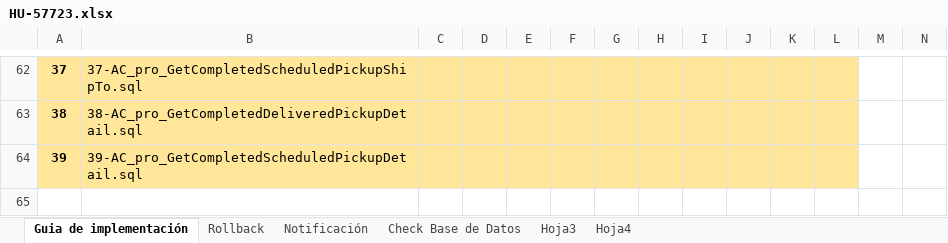
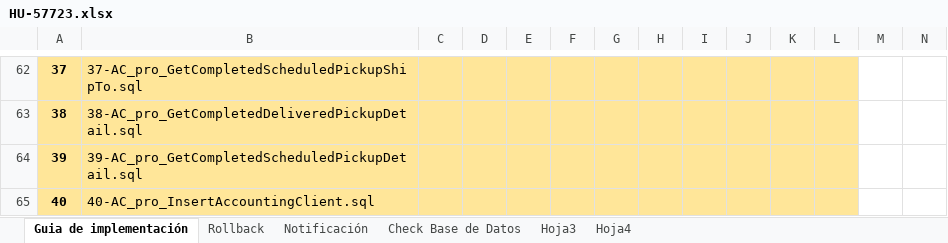
Before and after one commit to systems12-logiztik/ScriptsEntidades, an Excel workbook: Guias Produccion/HU-57723.xlsx, sheet Guia de implementación, drawn as a sheet; only a part is shown, gaps mark what is left out; values as stored, in another font and other column widths than the file's, no borders; charts and pictures not drawn; the diff names each change by its address in the sheet, - before the commit and + after, or states it on an @@ line.

```diff
--- a/Guias Produccion/HU-57723.xlsx (sheet Guia de implementación)
+++ b/Guias Produccion/HU-57723.xlsx (sheet Guia de implementación)
+row 65: 40 | 40-AC_pro_InsertAccountingClient.sql
```
Also changed, not shown: charts or pictures, Guias Produccion/HU-55188.xlsx, 2 other files.
